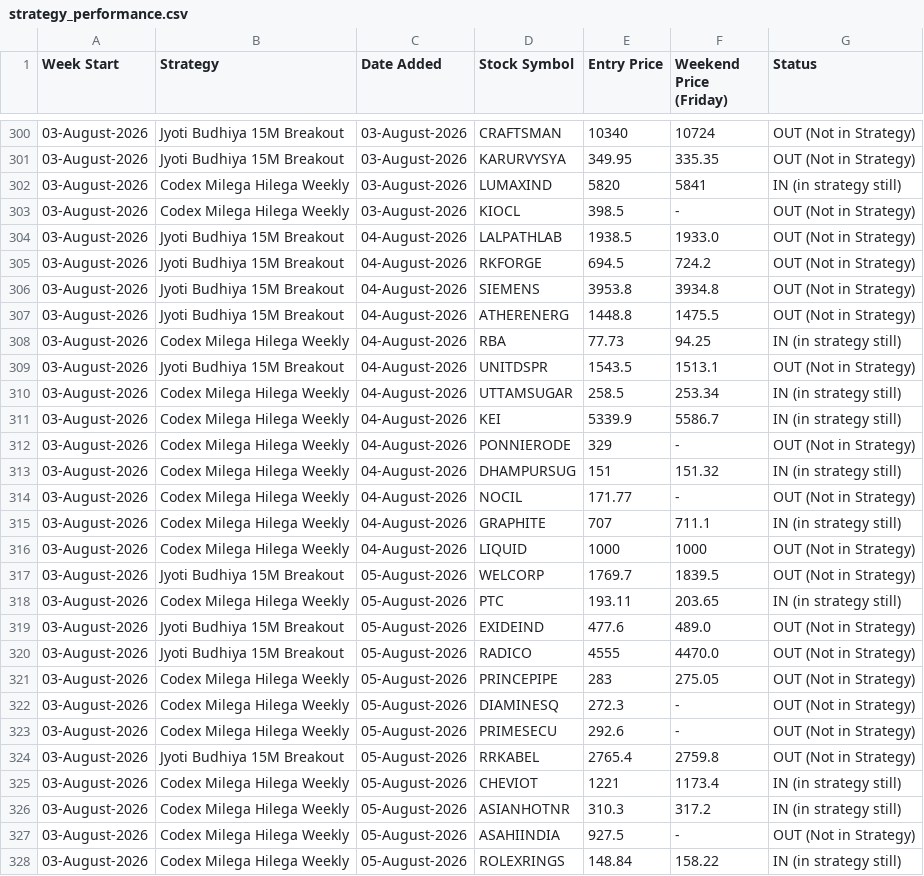
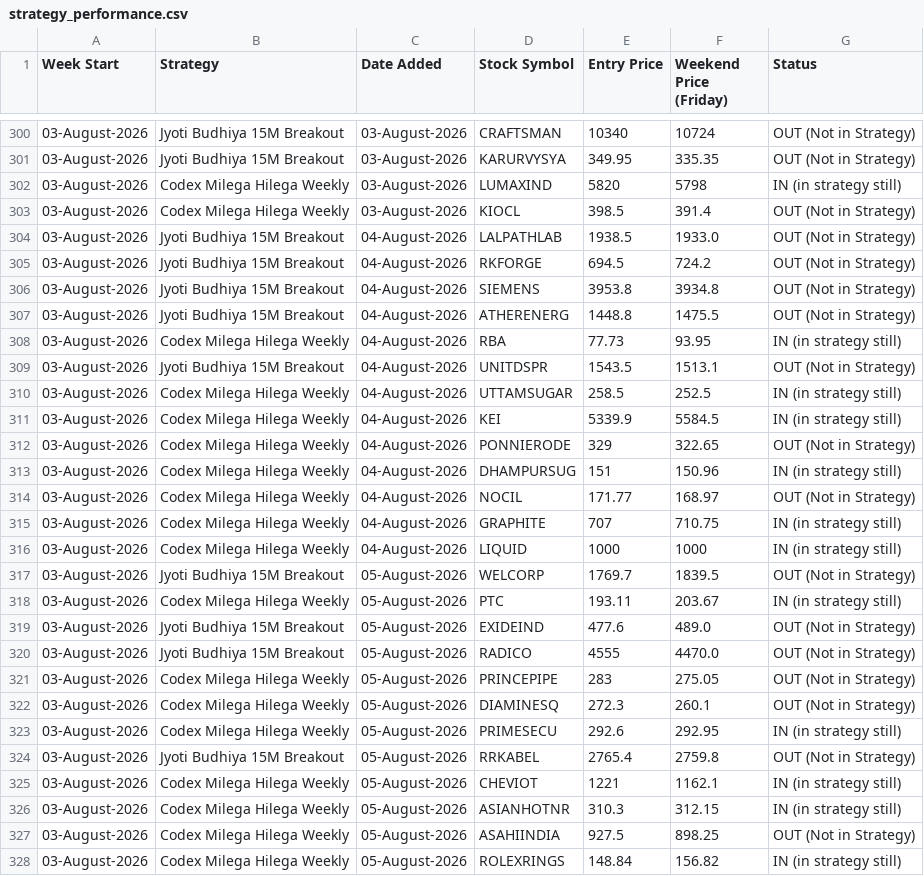
Before and after one commit to anjaninikunj/Stock-tracker-app, a CSV file: strategy_performance.csv, drawn as a sheet; only a part is shown, gaps mark what is left out; the diff covers the shown part only.

```diff
--- a/strategy_performance.csv
+++ b/strategy_performance.csv
@@ -301,4 +301,4 @@ Week Start,Strategy,Date Added,Stock Symbol,Entry Price,Weekend Price (Friday),S
 03-August-2026,Jyoti Budhiya 15M Breakout,03-August-2026,KARURVYSYA,349.95,335.35,OUT (Not in Strategy)
-03-August-2026,Codex Milega Hilega Weekly,03-August-2026,LUMAXIND,5820,5841,IN (in strategy still)
-03-August-2026,Codex Milega Hilega Weekly,03-August-2026,KIOCL,398.5,-,OUT (Not in Strategy)
+03-August-2026,Codex Milega Hilega Weekly,03-August-2026,LUMAXIND,5820,5798,IN (in strategy still)
+03-August-2026,Codex Milega Hilega Weekly,03-August-2026,KIOCL,398.5,391.4,OUT (Not in Strategy)
 03-August-2026,Jyoti Budhiya 15M Breakout,04-August-2026,LALPATHLAB,1938.5,1933.0,OUT (Not in Strategy)
@@ -307,13 +307,13 @@ Week Start,Strategy,Date Added,Stock Symbol,Entry Price,Weekend Price (Friday),S
 03-August-2026,Jyoti Budhiya 15M Breakout,04-August-2026,ATHERENERG,1448.8,1475.5,OUT (Not in Strategy)
-03-August-2026,Codex Milega Hilega Weekly,04-August-2026,RBA,77.73,94.25,IN (in strategy still)
+03-August-2026,Codex Milega Hilega Weekly,04-August-2026,RBA,77.73,93.95,IN (in strategy still)
 03-August-2026,Jyoti Budhiya 15M Breakout,04-August-2026,UNITDSPR,1543.5,1513.1,OUT (Not in Strategy)
-03-August-2026,Codex Milega Hilega Weekly,04-August-2026,UTTAMSUGAR,258.5,253.34,IN (in strategy still)
-03-August-2026,Codex Milega Hilega Weekly,04-August-2026,KEI,5339.9,5586.7,IN (in strategy still)
-03-August-2026,Codex Milega Hilega Weekly,04-August-2026,PONNIERODE,329,-,OUT (Not in Strategy)
-03-August-2026,Codex Milega Hilega Weekly,04-August-2026,DHAMPURSUG,151,151.32,IN (in strategy still)
-03-August-2026,Codex Milega Hilega Weekly,04-August-2026,NOCIL,171.77,-,OUT (Not in Strategy)
-03-August-2026,Codex Milega Hilega Weekly,04-August-2026,GRAPHITE,707,711.1,IN (in strategy still)
-03-August-2026,Codex Milega Hilega Weekly,04-August-2026,LIQUID,1000,1000,OUT (Not in Strategy)
+03-August-2026,Codex Milega Hilega Weekly,04-August-2026,UTTAMSUGAR,258.5,252.5,IN (in strategy still)
+03-August-2026,Codex Milega Hilega Weekly,04-August-2026,KEI,5339.9,5584.5,IN (in strategy still)
+03-August-2026,Codex Milega Hilega Weekly,04-August-2026,PONNIERODE,329,322.65,OUT (Not in Strategy)
+03-August-2026,Codex Milega Hilega Weekly,04-August-2026,DHAMPURSUG,151,150.96,IN (in strategy still)
+03-August-2026,Codex Milega Hilega Weekly,04-August-2026,NOCIL,171.77,168.97,OUT (Not in Strategy)
+03-August-2026,Codex Milega Hilega Weekly,04-August-2026,GRAPHITE,707,710.75,IN (in strategy still)
+03-August-2026,Codex Milega Hilega Weekly,04-August-2026,LIQUID,1000,1000,IN (in strategy still)
 03-August-2026,Jyoti Budhiya 15M Breakout,05-August-2026,WELCORP,1769.7,1839.5,OUT (Not in Strategy)
-03-August-2026,Codex Milega Hilega Weekly,05-August-2026,PTC,193.11,203.65,IN (in strategy still)
+03-August-2026,Codex Milega Hilega Weekly,05-August-2026,PTC,193.11,203.67,IN (in strategy still)
 03-August-2026,Jyoti Budhiya 15M Breakout,05-August-2026,EXIDEIND,477.6,489.0,OUT (Not in Strategy)
@@ -321,8 +321,8 @@ Week Start,Strategy,Date Added,Stock Symbol,Entry Price,Weekend Price (Friday),S
 03-August-2026,Codex Milega Hilega Weekly,05-August-2026,PRINCEPIPE,283,275.05,OUT (Not in Strategy)
-03-August-2026,Codex Milega Hilega Weekly,05-August-2026,DIAMINESQ,272.3,-,OUT (Not in Strategy)
-03-August-2026,Codex Milega Hilega Weekly,05-August-2026,PRIMESECU,292.6,-,OUT (Not in Strategy)
+03-August-2026,Codex Milega Hilega Weekly,05-August-2026,DIAMINESQ,272.3,260.1,OUT (Not in Strategy)
+03-August-2026,Codex Milega Hilega Weekly,05-August-2026,PRIMESECU,292.6,292.95,IN (in strategy still)
 03-August-2026,Jyoti Budhiya 15M Breakout,05-August-2026,RRKABEL,2765.4,2759.8,OUT (Not in Strategy)
-03-August-2026,Codex Milega Hilega Weekly,05-August-2026,CHEVIOT,1221,1173.4,IN (in strategy still)
-03-August-2026,Codex Milega Hilega Weekly,05-August-2026,ASIANHOTNR,310.3,317.2,IN (in strategy still)
-03-August-2026,Codex Milega Hilega Weekly,05-August-2026,ASAHIINDIA,927.5,-,OUT (Not in Strategy)
-03-August-2026,Codex Milega Hilega Weekly,05-August-2026,ROLEXRINGS,148.84,158.22,IN (in strategy still)
+03-August-2026,Codex Milega Hilega Weekly,05-August-2026,CHEVIOT,1221,1162.1,IN (in strategy still)
+03-August-2026,Codex Milega Hilega Weekly,05-August-2026,ASIANHOTNR,310.3,312.15,IN (in strategy still)
+03-August-2026,Codex Milega Hilega Weekly,05-August-2026,ASAHIINDIA,927.5,898.25,OUT (Not in Strategy)
+03-August-2026,Codex Milega Hilega Weekly,05-August-2026,ROLEXRINGS,148.84,156.82,IN (in strategy still)
```
Also changed, not shown: 29 edited cells elsewhere in this file.
